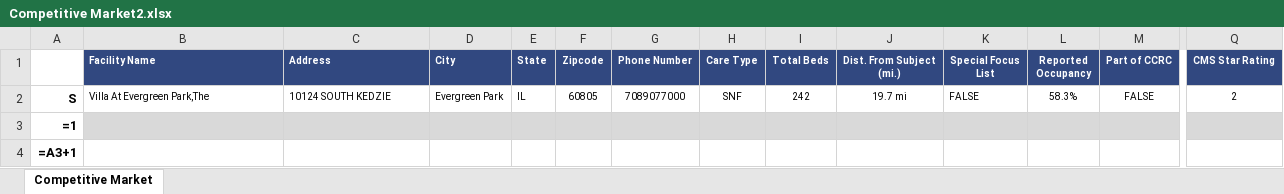
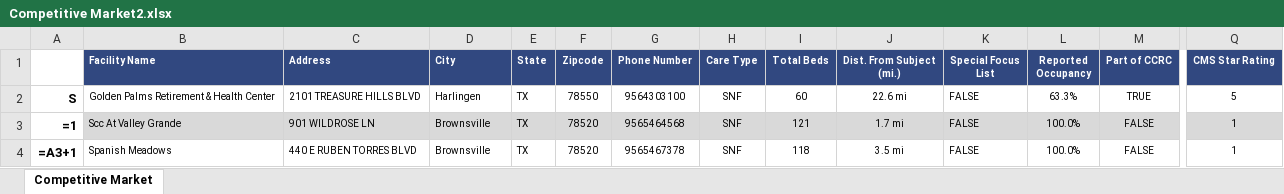
Before and after one commit to AMDevG/SeniorHousingResearcher, an Excel workbook: findComps/Comp Tables/Competitive Market2.xlsx, sheet Competitive Market, drawn as a sheet; only a part is shown, gaps mark what is left out; values as stored, in another font and other column widths than the file's, no borders; formulas without a stored value are shown as written; the diff covers the shown part only; the diff names each change by its address in the sheet, - before the commit and + after, or states it on an @@ line.

```diff
--- a/findComps/Comp Tables/Competitive Market2.xlsx (sheet Competitive Market)
+++ b/findComps/Comp Tables/Competitive Market2.xlsx (sheet Competitive Market)
-B2 (Facility Name): Villa At Evergreen Park,The
+B2 (Facility Name): Golden Palms Retirement & Health Center
-C2 (Address): 10124 SOUTH KEDZIE
+C2 (Address): 2101 TREASURE HILLS BLVD
-D2 (City): Evergreen Park
+D2 (City): Harlingen
-E2 (State): IL
+E2 (State): TX
-F2 (Zipcode): 60805
+F2 (Zipcode): 78550
-G2 (Phone Number): 7089077000
+G2 (Phone Number): 9564303100
-I2 (Total Beds): 242
+I2 (Total Beds): 60
-J2 (Dist. From Subject (mi.)): 19.7 mi
+J2 (Dist. From Subject (mi.)): 22.6 mi
-L2 (Reported Occupancy): 58.3%
+L2 (Reported Occupancy): 63.3%
-M2 (Part of CCRC): FALSE
+M2 (Part of CCRC): TRUE
-Q2 (CMS Star Rating): 2
+Q2 (CMS Star Rating): 5
-B3 (Facility Name): (empty)
+B3 (Facility Name): Scc At Valley Grande
-C3 (Address): (empty)
+C3 (Address): 901 WILDROSE LN
-D3:D4 (City): (empty)
+D3:D4 (City): Brownsville
-E3:E4 (State): (empty)
+E3:E4 (State): TX
-F3:F4 (Zipcode): (empty)
+F3:F4 (Zipcode): 78520
-G3 (Phone Number): (empty)
+G3 (Phone Number): 9565464568
-H3:H4 (Care Type): (empty)
+H3:H4 (Care Type): SNF
-I3 (Total Beds): (empty)
+I3 (Total Beds): 121
-J3 (Dist. From Subject (mi.)): (empty)
+J3 (Dist. From Subject (mi.)): 1.7 mi
-K3:K4 (Special Focus List): (empty)
+K3:K4 (Special Focus List): FALSE
-L3:L4 (Reported Occupancy): (empty)
+L3:L4 (Reported Occupancy): 100.0%
-M3:M4 (Part of CCRC): (empty)
+M3:M4 (Part of CCRC): FALSE
-Q3:Q4 (CMS Star Rating): (empty)
+Q3:Q4 (CMS Star Rating): 1
-B4 (Facility Name): (empty)
+B4 (Facility Name): Spanish Meadows
-C4 (Address): (empty)
+C4 (Address): 440 E RUBEN TORRES BLVD
-G4 (Phone Number): (empty)
+G4 (Phone Number): 9565467378
-I4 (Total Beds): (empty)
+I4 (Total Beds): 118
-J4 (Dist. From Subject (mi.)): (empty)
+J4 (Dist. From Subject (mi.)): 3.5 mi
```
Also changed, not shown: 166 edited cells elsewhere in this sheet, 4 other files.
